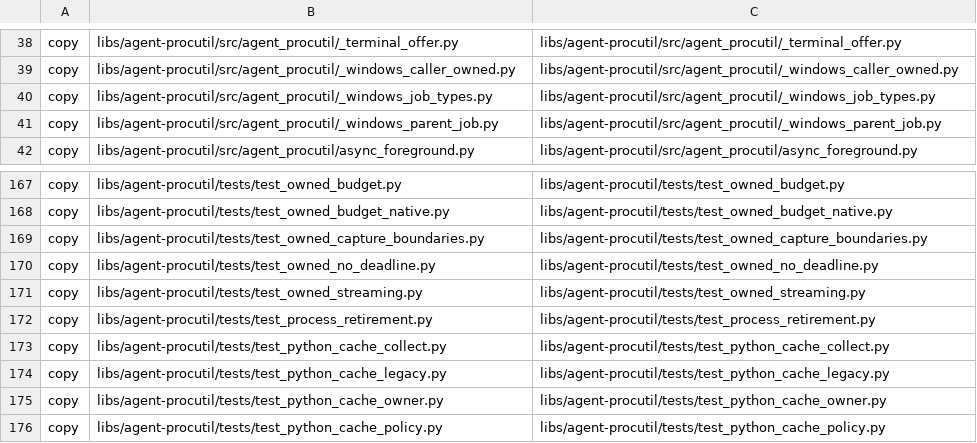
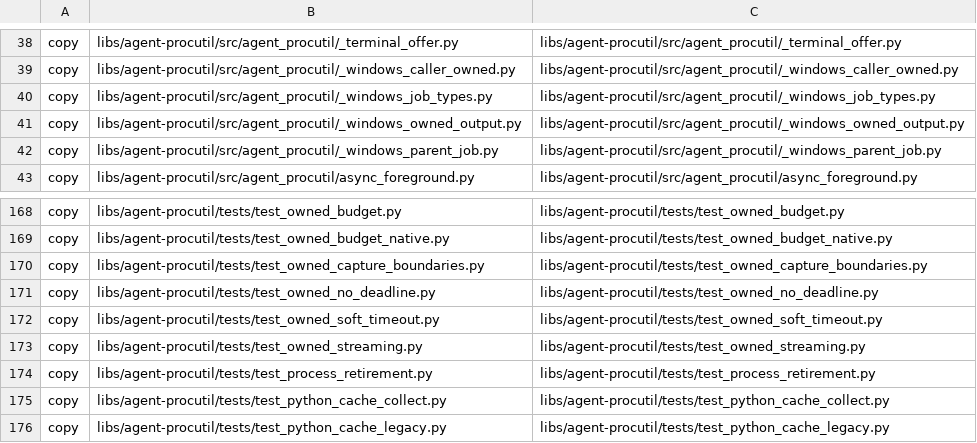
Before and after one commit to ThomasMichon/copilot-extensions, a TSV file: plugins/budget-guidance/scripts/installer-source-assets.tsv, drawn as a sheet; only a part is shown, gaps mark what is left out; the shorter side is filled out with more unchanged rows; the diff names each change by its address in the sheet, - before the commit and + after, or states it on an @@ line.

```diff
--- a/plugins/budget-guidance/scripts/installer-source-assets.tsv
+++ b/plugins/budget-guidance/scripts/installer-source-assets.tsv
+row 41: copy | libs/agent-procutil/src/agent_procutil/_windows_owned_output.py | libs/agent-procutil/src/agent_procutil/_windows_owned_output.py
+row 172: copy | libs/agent-procutil/tests/test_owned_soft_timeout.py | libs/agent-procutil/tests/test_owned_soft_timeout.py
```
Also changed, not shown: 18 other files.
